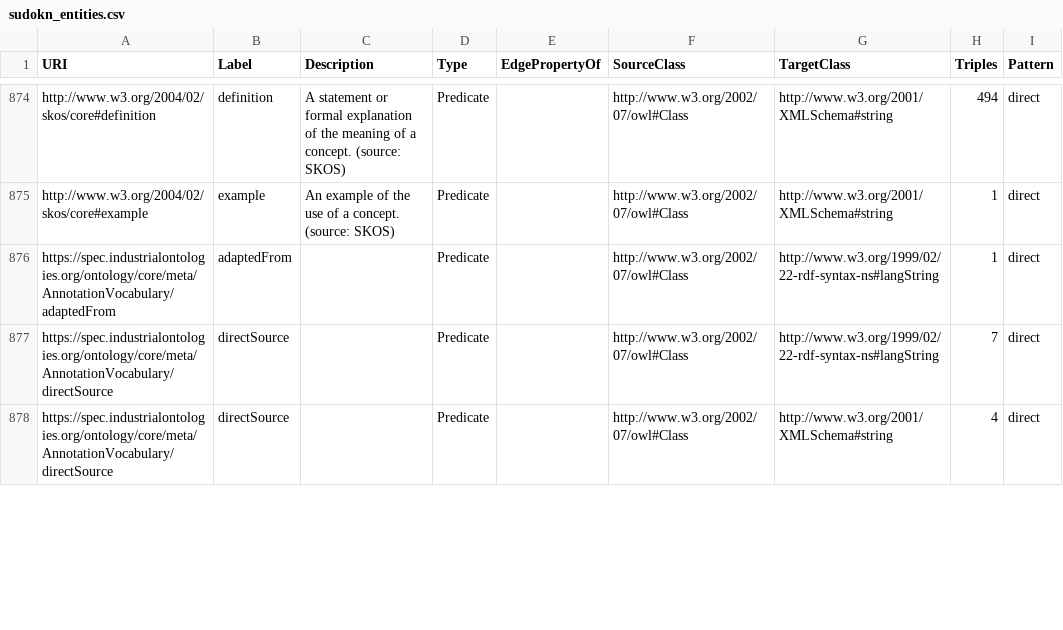
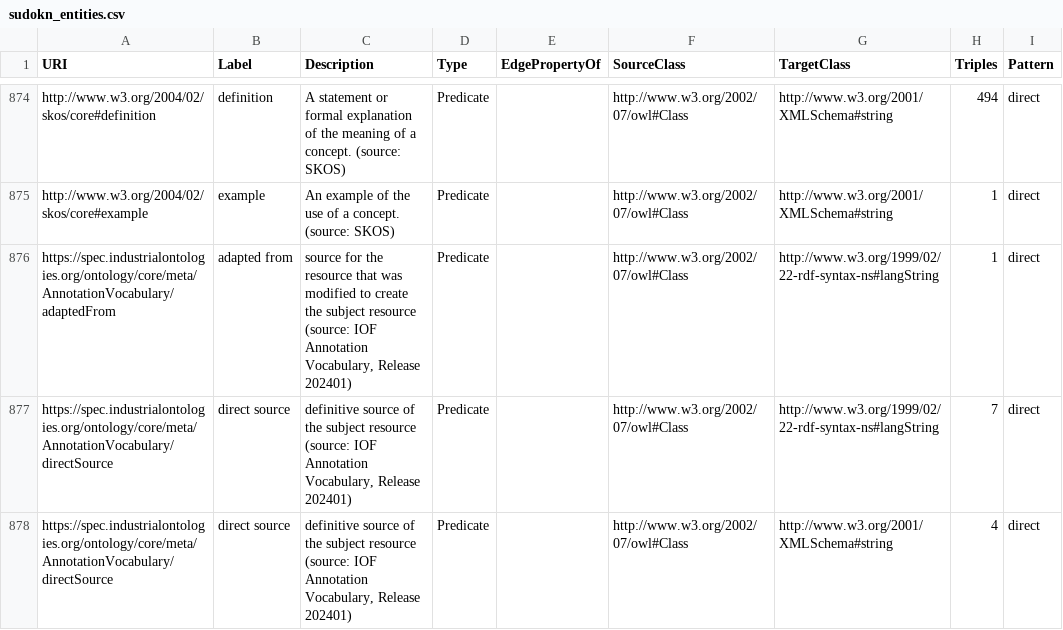
Before and after one commit to YaphetKG/mcp-okn, a CSV file: metadata/void_entities/sudokn_entities.csv, drawn as a sheet; only a part is shown, gaps mark what is left out; the diff covers the shown part only.

```diff
--- a/metadata/void_entities/sudokn_entities.csv
+++ b/metadata/void_entities/sudokn_entities.csv
@@ -875,4 +875,4 @@ http://www.w3.org/2004/02/skos/core#definition,definition,A statement or formal
 http://www.w3.org/2004/02/skos/core#example,example,An example of the use of a concept. (source: SKOS),Predicate,,http://www.w3.org/2002/07/owl#Class,http://www.w3.org/2001/XMLSchema#string,1,direct
-https://spec.industrialontologies.org/ontology/core/meta/AnnotationVocabulary/adaptedFrom,adaptedFrom,,Predicate,,http://www.w3.org/2002/07/owl#Class,http://www.w3.org/1999/02/22-rdf-syntax-ns#langString,1,direct
-https://spec.industrialontologies.org/ontology/core/meta/AnnotationVocabulary/directSource,directSource,,Predicate,,http://www.w3.org/2002/07/owl#Class,http://www.w3.org/1999/02/22-rdf-syntax-ns#langString,7,direct
-https://spec.industrialontologies.org/ontology/core/meta/AnnotationVocabulary/directSource,directSource,,Predicate,,http://www.w3.org/2002/07/owl#Class,http://www.w3.org/2001/XMLSchema#string,4,direct
+https://spec.industrialontologies.org/ontology/core/meta/AnnotationVocabulary/adaptedFrom,adapted from,"source for the resource that was modified to create the subject resource (source: IOF Annotation Vocabulary, Release 202401)",Predicate,,http://www.w3.org/2002/07/owl#Class,http://www.w3.org/1999/02/22-rdf-syntax-ns#langString,1,direct
+https://spec.industrialontologies.org/ontology/core/meta/AnnotationVocabulary/directSource,direct source,"definitive source of the subject resource (source: IOF Annotation Vocabulary, Release 202401)",Predicate,,http://www.w3.org/2002/07/owl#Class,http://www.w3.org/1999/02/22-rdf-syntax-ns#langString,7,direct
+https://spec.industrialontologies.org/ontology/core/meta/AnnotationVocabulary/directSource,direct source,"definitive source of the subject resource (source: IOF Annotation Vocabulary, Release 202401)",Predicate,,http://www.w3.org/2002/07/owl#Class,http://www.w3.org/2001/XMLSchema#string,4,direct
```
Also changed, not shown: 19 edited cells elsewhere in this file, metadata/void_entities/unfilled_descriptions.csv, 6 other files.
